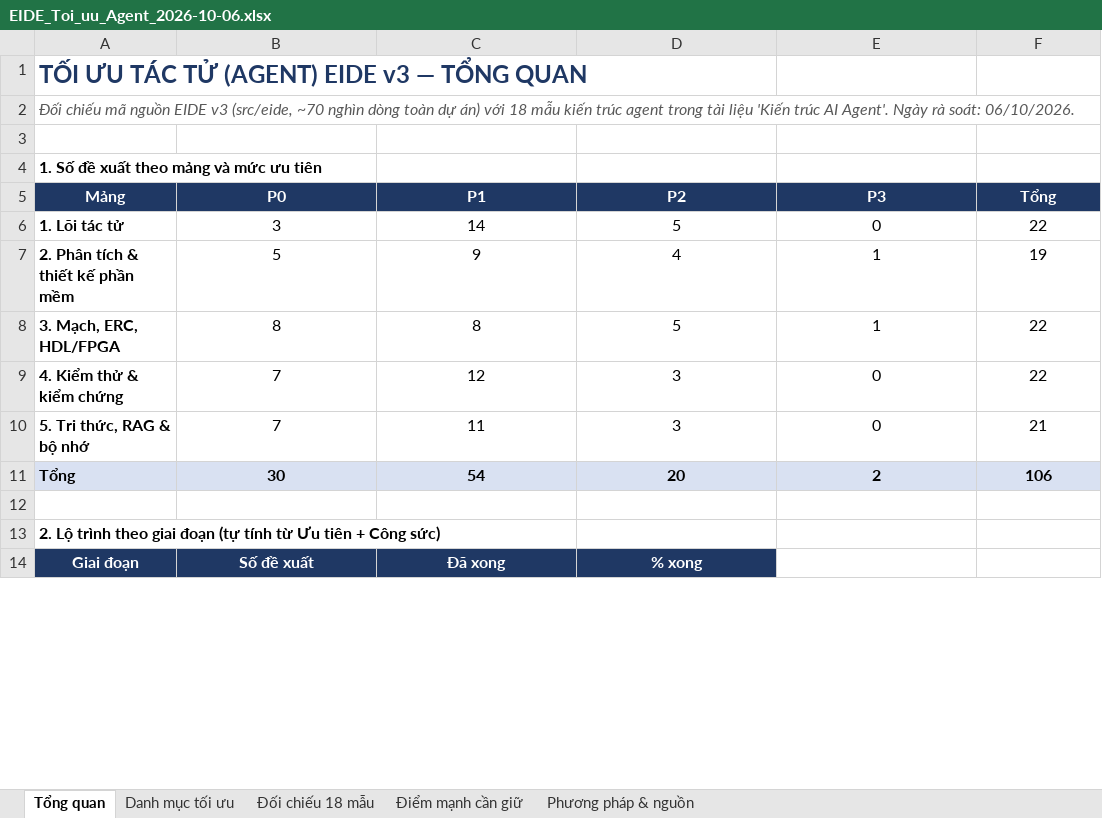
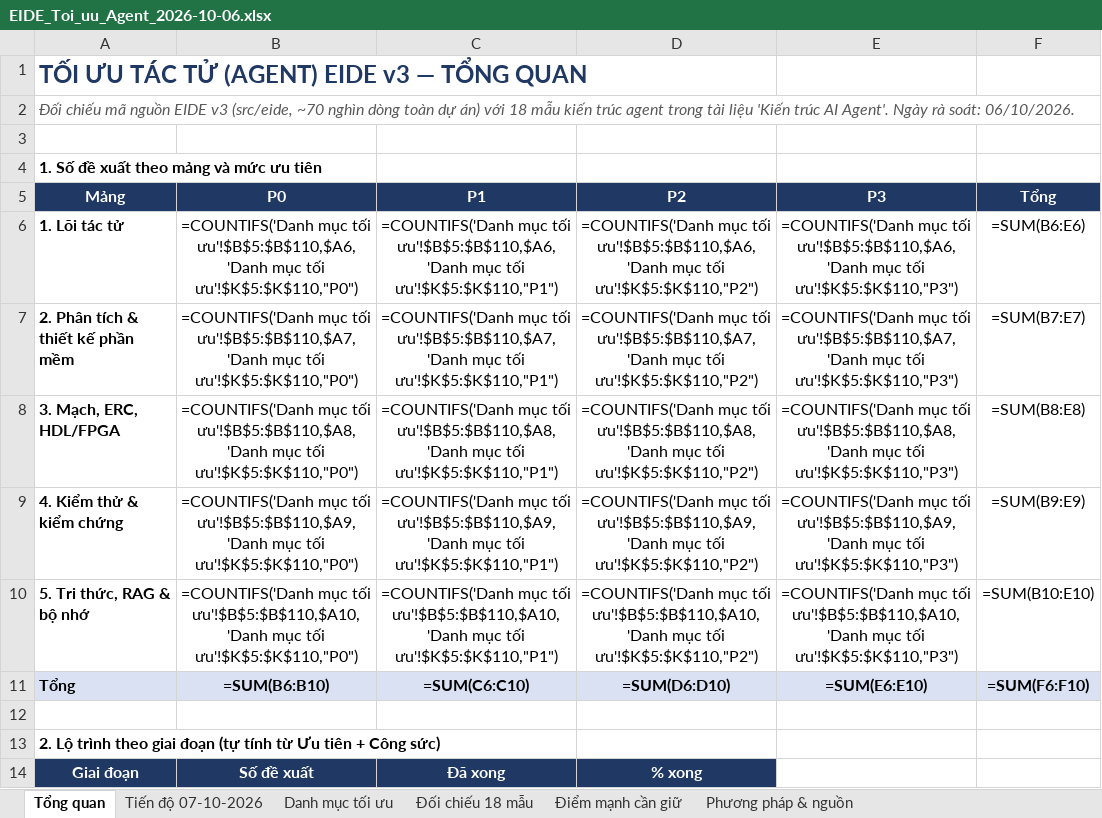
Before and after one commit to mobiluckvn/EIDEv3, an Excel workbook: toi-uu/EIDE_Toi_uu_Agent_2026-10-06.xlsx, sheet Tổng quan, drawn as a sheet; only a part is shown; values as stored, in another font and other column widths than the file's, no borders; formulas without a stored value are shown as written; charts and pictures not drawn; the diff covers the shown part only; the diff names each change by its address in the sheet, - before the commit and + after, or states it on an @@ line.

```diff
--- a/toi-uu/EIDE_Toi_uu_Agent_2026-10-06.xlsx (sheet Tổng quan)
+++ b/toi-uu/EIDE_Toi_uu_Agent_2026-10-06.xlsx (sheet Tổng quan)
+sheet tab: Tiến độ 07-10-2026
-B6 (P0): 3
+B6 (P0): =COUNTIFS('Danh mục tối ưu'!$B$5:$B$110,$A6,'Danh mục tối ưu'!$K$5:$K$110,"P0")
-C6 (P1): 14
+C6 (P1): =COUNTIFS('Danh mục tối ưu'!$B$5:$B$110,$A6,'Danh mục tối ưu'!$K$5:$K$110,"P1")
-D6 (P2): 5
+D6 (P2): =COUNTIFS('Danh mục tối ưu'!$B$5:$B$110,$A6,'Danh mục tối ưu'!$K$5:$K$110,"P2")
-E6 (P3): 0
+E6 (P3): =COUNTIFS('Danh mục tối ưu'!$B$5:$B$110,$A6,'Danh mục tối ưu'!$K$5:$K$110,"P3")
-F6 (Tổng): 22
+F6 (Tổng): =SUM(B6:E6)
-B7 (P0): 5
+B7 (P0): =COUNTIFS('Danh mục tối ưu'!$B$5:$B$110,$A7,'Danh mục tối ưu'!$K$5:$K$110,"P0")
-C7 (P1): 9
+C7 (P1): =COUNTIFS('Danh mục tối ưu'!$B$5:$B$110,$A7,'Danh mục tối ưu'!$K$5:$K$110,"P1")
-D7 (P2): 4
+D7 (P2): =COUNTIFS('Danh mục tối ưu'!$B$5:$B$110,$A7,'Danh mục tối ưu'!$K$5:$K$110,"P2")
-E7 (P3): 1
+E7 (P3): =COUNTIFS('Danh mục tối ưu'!$B$5:$B$110,$A7,'Danh mục tối ưu'!$K$5:$K$110,"P3")
-F7 (Tổng): 19
+F7 (Tổng): =SUM(B7:E7)
-B8 (P0): 8
+B8 (P0): =COUNTIFS('Danh mục tối ưu'!$B$5:$B$110,$A8,'Danh mục tối ưu'!$K$5:$K$110,"P0")
-C8 (P1): 8
+C8 (P1): =COUNTIFS('Danh mục tối ưu'!$B$5:$B$110,$A8,'Danh mục tối ưu'!$K$5:$K$110,"P1")
-D8 (P2): 5
+D8 (P2): =COUNTIFS('Danh mục tối ưu'!$B$5:$B$110,$A8,'Danh mục tối ưu'!$K$5:$K$110,"P2")
-E8 (P3): 1
+E8 (P3): =COUNTIFS('Danh mục tối ưu'!$B$5:$B$110,$A8,'Danh mục tối ưu'!$K$5:$K$110,"P3")
-F8 (Tổng): 22
+F8 (Tổng): =SUM(B8:E8)
-B9 (P0): 7
+B9 (P0): =COUNTIFS('Danh mục tối ưu'!$B$5:$B$110,$A9,'Danh mục tối ưu'!$K$5:$K$110,"P0")
-C9 (P1): 12
+C9 (P1): =COUNTIFS('Danh mục tối ưu'!$B$5:$B$110,$A9,'Danh mục tối ưu'!$K$5:$K$110,"P1")
-D9 (P2): 3
+D9 (P2): =COUNTIFS('Danh mục tối ưu'!$B$5:$B$110,$A9,'Danh mục tối ưu'!$K$5:$K$110,"P2")
-E9 (P3): 0
+E9 (P3): =COUNTIFS('Danh mục tối ưu'!$B$5:$B$110,$A9,'Danh mục tối ưu'!$K$5:$K$110,"P3")
-F9 (Tổng): 22
+F9 (Tổng): =SUM(B9:E9)
-B10 (P0): 7
+B10 (P0): =COUNTIFS('Danh mục tối ưu'!$B$5:$B$110,$A10,'Danh mục tối ưu'!$K$5:$K$110,"P0")
-C10 (P1): 11
+C10 (P1): =COUNTIFS('Danh mục tối ưu'!$B$5:$B$110,$A10,'Danh mục tối ưu'!$K$5:$K$110,"P1")
-D10 (P2): 3
+D10 (P2): =COUNTIFS('Danh mục tối ưu'!$B$5:$B$110,$A10,'Danh mục tối ưu'!$K$5:$K$110,"P2")
-E10 (P3): 0
+E10 (P3): =COUNTIFS('Danh mục tối ưu'!$B$5:$B$110,$A10,'Danh mục tối ưu'!$K$5:$K$110,"P3")
-F10 (Tổng): 21
+F10 (Tổng): =SUM(B10:E10)
-B11 (P0): 30
+B11 (P0): =SUM(B6:B10)
-C11 (P1): 54
+C11 (P1): =SUM(C6:C10)
-D11 (P2): 20
+D11 (P2): =SUM(D6:D10)
-E11 (P3): 2
+E11 (P3): =SUM(E6:E10)
-F11 (Tổng): 106
+F11 (Tổng): =SUM(F6:F10)
```
Also changed, not shown: 42 edited cells elsewhere in this sheet, sheet Danh mục tối ưu, sheet Đối chiếu 18 mẫu, charts or pictures, 1 other file.
